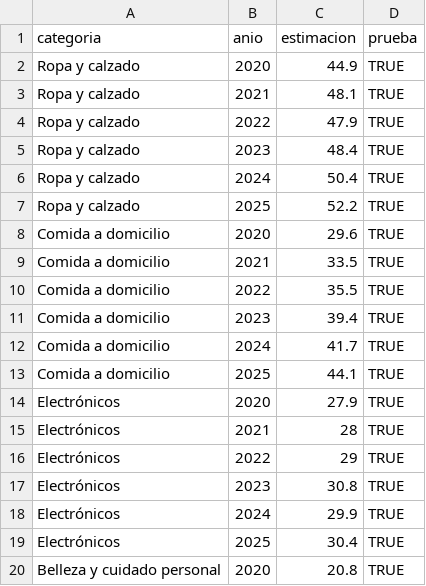
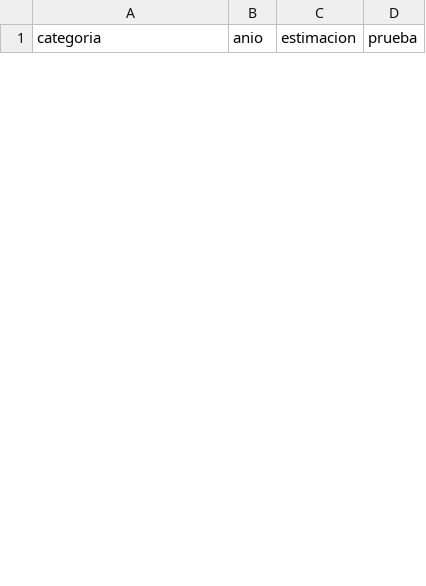
Before and after one commit to rebeloppar/dataton-inegi-2026, a CSV file: dashboard/datos/s1_tendencia.csv, drawn as a sheet; only a part is shown; the diff covers the shown part only.

```diff
--- a/dashboard/datos/s1_tendencia.csv
+++ b/dashboard/datos/s1_tendencia.csv
@@ -1,20 +1 @@
 "categoria","anio","estimacion","prueba"
-"Ropa y calzado",2020,44.9,TRUE
-"Ropa y calzado",2021,48.1,TRUE
-"Ropa y calzado",2022,47.9,TRUE
-"Ropa y calzado",2023,48.4,TRUE
-"Ropa y calzado",2024,50.4,TRUE
-"Ropa y calzado",2025,52.2,TRUE
-"Comida a domicilio",2020,29.6,TRUE
-"Comida a domicilio",2021,33.5,TRUE
-"Comida a domicilio",2022,35.5,TRUE
-"Comida a domicilio",2023,39.4,TRUE
-"Comida a domicilio",2024,41.7,TRUE
-"Comida a domicilio",2025,44.1,TRUE
-"Electrónicos",2020,27.9,TRUE
-"Electrónicos",2021,28,TRUE
-"Electrónicos",2022,29,TRUE
-"Electrónicos",2023,30.8,TRUE
-"Electrónicos",2024,29.9,TRUE
-"Electrónicos",2025,30.4,TRUE
-"Belleza y cuidado personal",2020,20.8,TRUE
```
Also changed, not shown: 16 added rows and 11 removed rows elsewhere in this file, dashboard/datos/como_se_calculo.csv, 9 other files.
